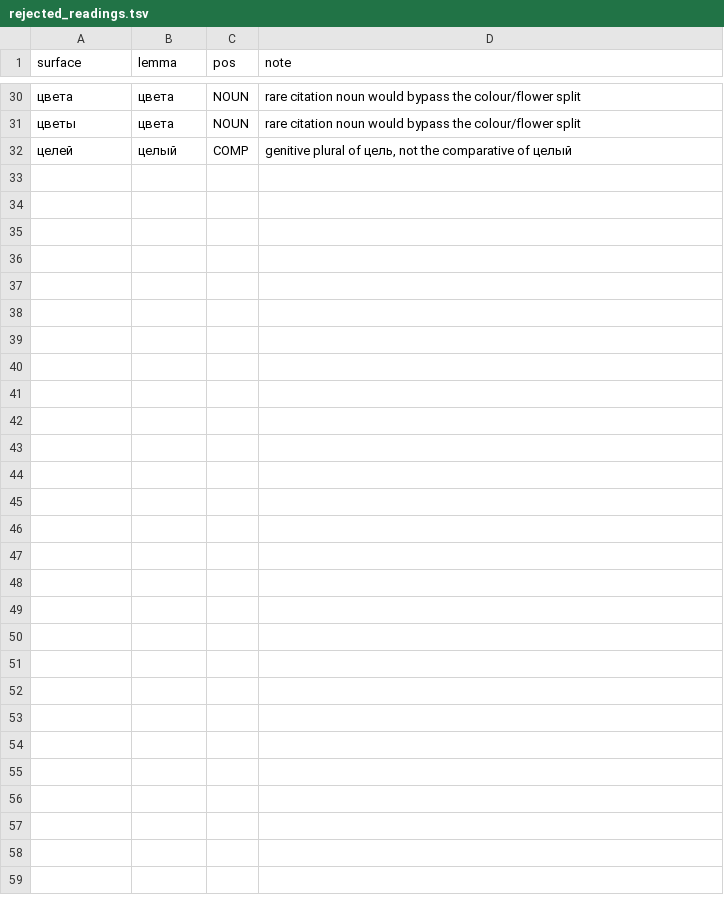
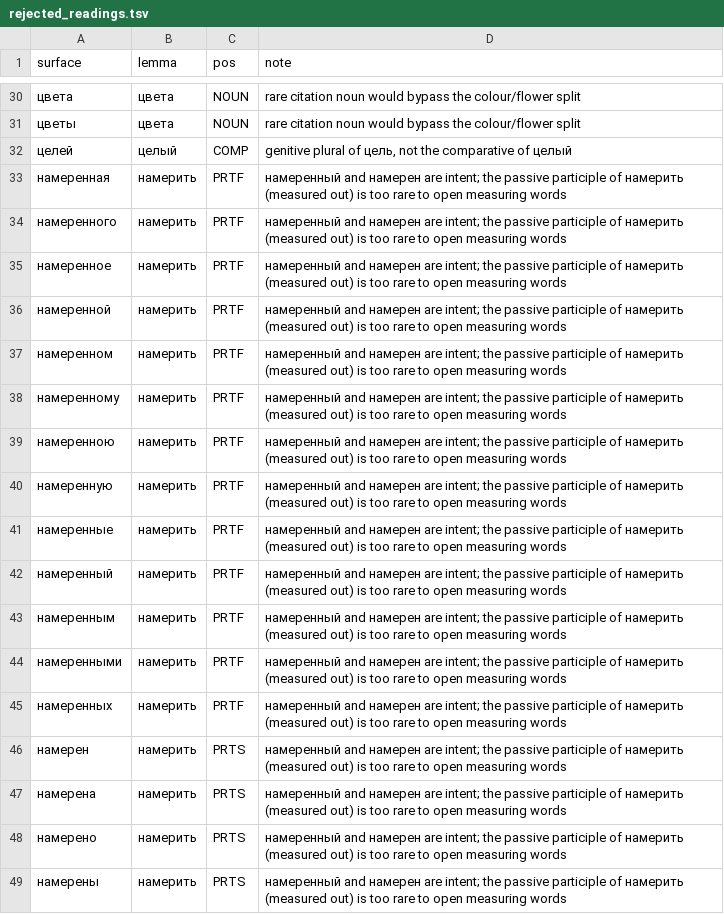
Before and after one commit to andrewgark/interoves_django, a TSV file: games/puzzles/censorly/lexical/data/rejected_readings.tsv, drawn as a sheet; only a part is shown, gaps mark what is left out.

```diff
--- a/games/puzzles/censorly/lexical/data/rejected_readings.tsv
+++ b/games/puzzles/censorly/lexical/data/rejected_readings.tsv
@@ -32 +32,18 @@ surface	lemma	pos	note
 целей	целый	COMP	genitive plural of цель, not the comparative of целый
+намеренная	намерить	PRTF	намеренный and намерен are intent; the passive participle of намерить (measured out) is too rare to open measuring words
+намеренного	намерить	PRTF	намеренный and намерен are intent; the passive participle of намерить (measured out) is too rare to open measuring words
+намеренное	намерить	PRTF	намеренный and намерен are intent; the passive participle of намерить (measured out) is too rare to open measuring words
+намеренной	намерить	PRTF	намеренный and намерен are intent; the passive participle of намерить (measured out) is too rare to open measuring words
+намеренном	намерить	PRTF	намеренный and намерен are intent; the passive participle of намерить (measured out) is too rare to open measuring words
+намеренному	намерить	PRTF	намеренный and намерен are intent; the passive participle of намерить (measured out) is too rare to open measuring words
+намеренною	намерить	PRTF	намеренный and намерен are intent; the passive participle of намерить (measured out) is too rare to open measuring words
+намеренную	намерить	PRTF	намеренный and намерен are intent; the passive participle of намерить (measured out) is too rare to open measuring words
+намеренные	намерить	PRTF	намеренный and намерен are intent; the passive participle of намерить (measured out) is too rare to open measuring words
+намеренный	намерить	PRTF	намеренный and намерен are intent; the passive participle of намерить (measured out) is too rare to open measuring words
+намеренным	намерить	PRTF	намеренный and намерен are intent; the passive participle of намерить (measured out) is too rare to open measuring words
+намеренными	намерить	PRTF	намеренный and намерен are intent; the passive participle of намерить (measured out) is too rare to open measuring words
+намеренных	намерить	PRTF	намеренный and намерен are intent; the passive participle of намерить (measured out) is too rare to open measuring words
+намерен	намерить	PRTS	намеренный and намерен are intent; the passive participle of намерить (measured out) is too rare to open measuring words
+намерена	намерить	PRTS	намеренный and намерен are intent; the passive participle of намерить (measured out) is too rare to open measuring words
+намерено	намерить	PRTS	намеренный and намерен are intent; the passive participle of намерить (measured out) is too rare to open measuring words
+намерены	намерить	PRTS	намеренный and намерен are intent; the passive participle of намерить (measured out) is too rare to open measuring words
```
Also changed, not shown: 1 other file.
